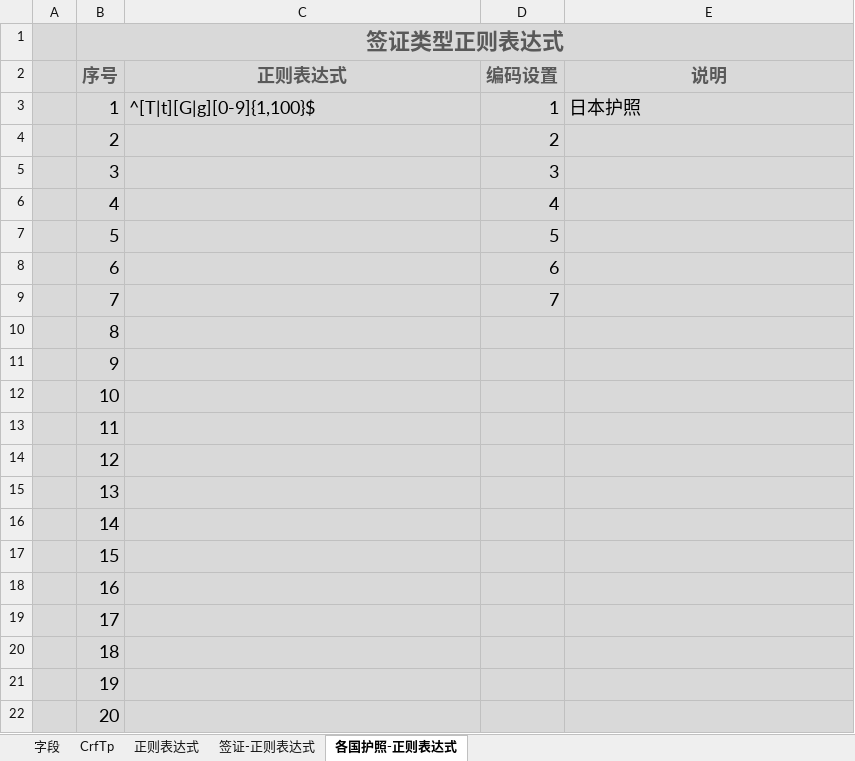
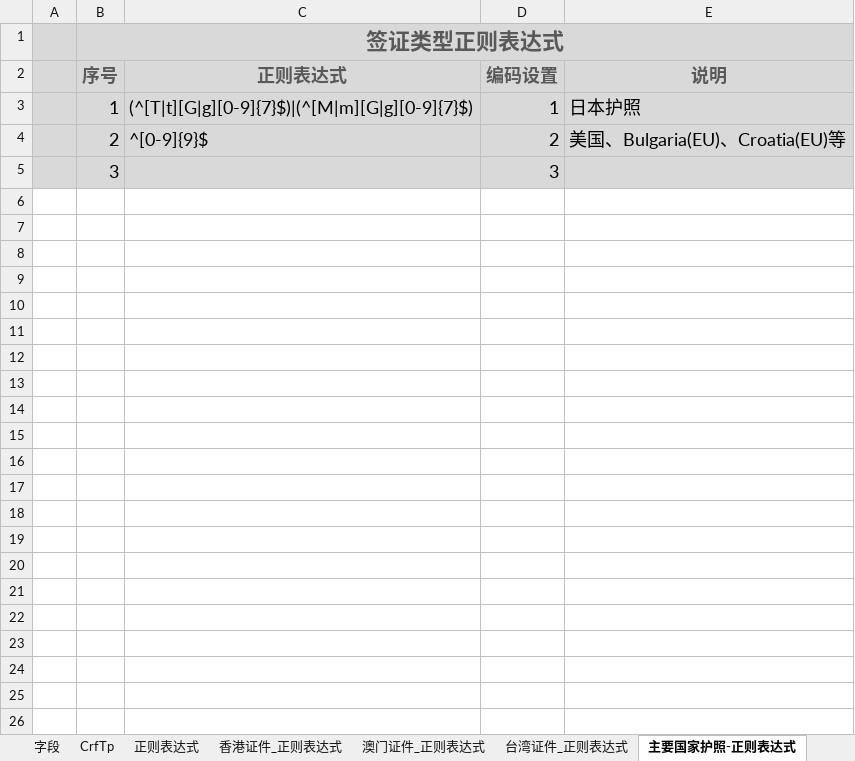
Before and after one commit to Zhangjingkun0527/ProjectCodes, an Excel workbook: 05 Database_Assignment/resources/字段信息及正则表达式.xlsx, sheet 主要国家护照-正则表达式, drawn as a sheet; values as stored, in another font and other column widths than the file's, no borders; the diff names each change by its address in the sheet, - before the commit and + after, or states it on an @@ line.

```diff
--- a/05 Database_Assignment/resources/字段信息及正则表达式.xlsx (sheet 主要国家护照-正则表达式)
+++ b/05 Database_Assignment/resources/字段信息及正则表达式.xlsx (sheet 主要国家护照-正则表达式)
-sheet tab: 各国护照-正则表达式
+sheet tab: 主要国家护照-正则表达式
-sheet tab: 签证-正则表达式
+sheet tab: 香港证件_正则表达式
+sheet tab: 澳门证件_正则表达式
+sheet tab: 台湾证件_正则表达式
-C3 (正则表达式): ^[T|t][G|g][0-9]{1,100}$
+C3 (正则表达式): (^[T|t][G|g][0-9]{7}$)|(^[M|m][G|g][0-9]{7}$)
-C4 (正则表达式): (empty)
+C4 (正则表达式): ^[0-9]{9}$
-E4 (说明): (empty)
+E4 (说明): 美国、Bulgaria(EU)、Croatia(EU)等
-row 6:  | 4 |  | 4
-row 7:  | 5 |  | 5
-row 8:  | 6 |  | 6
-row 9:  | 7 |  | 7
-row 10:  | 8
-row 11:  | 9
-row 12:  | 10
-row 13:  | 11
-row 14:  | 12
-row 15:  | 13
-row 16:  | 14
-row 17:  | 15
-row 18:  | 16
-row 19:  | 17
-row 20:  | 18
-row 21:  | 19
-row 22:  | 20
```
Also changed, not shown: sheet CrfTp, sheet 正则表达式, other sheet tabs, formulas that keep their value, 6 other files.
